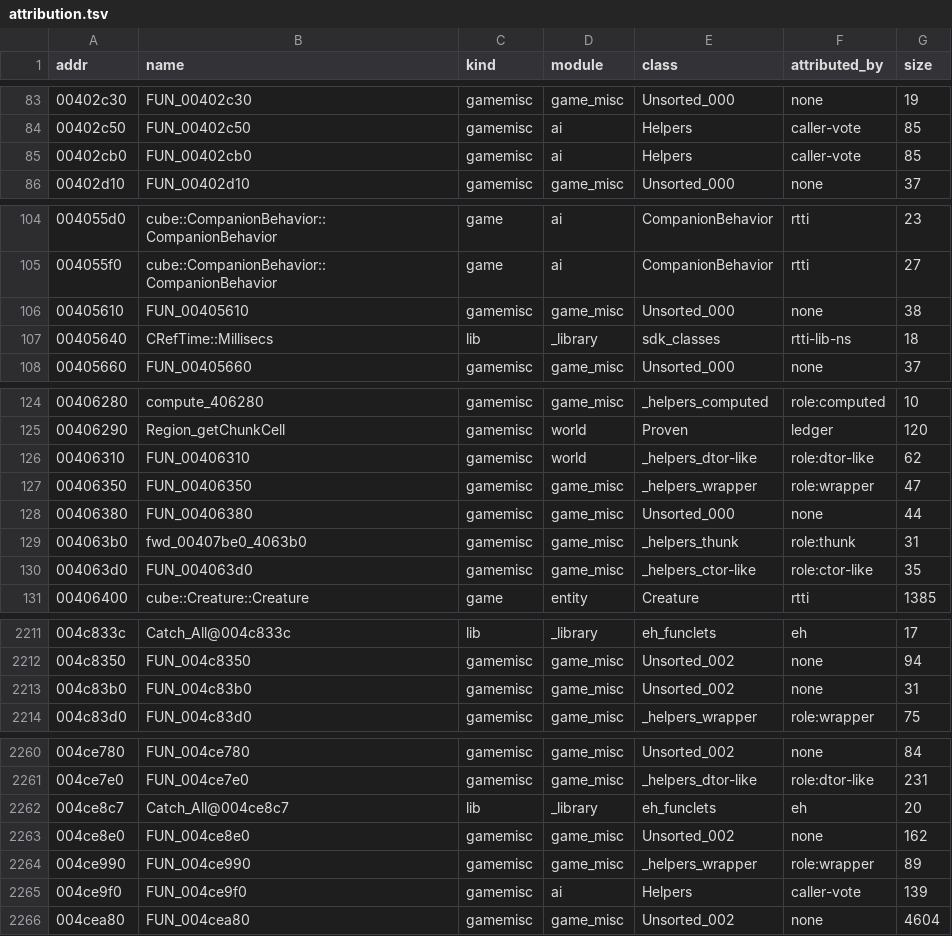
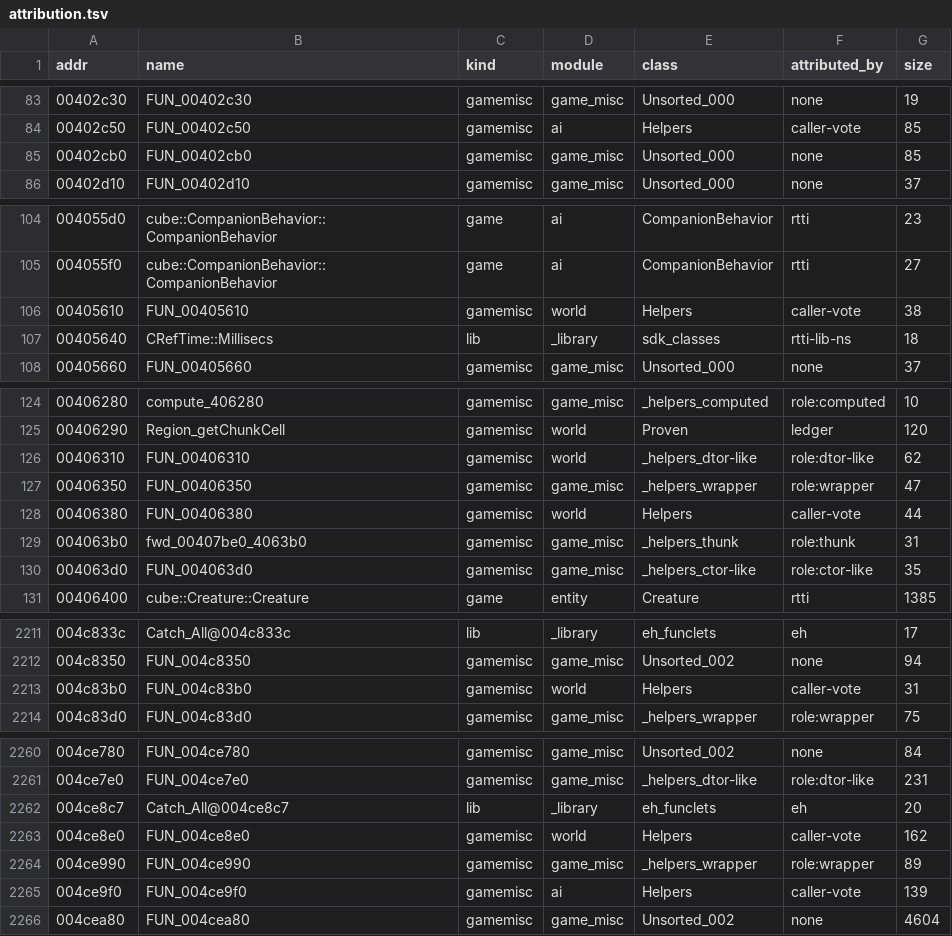
Before and after one commit to TestingRat-blip/cw-re-rework, a TSV file: server/attribution.tsv, drawn as a sheet; only a part is shown, gaps mark what is left out; the diff covers the shown part only.

```diff
--- a/server/attribution.tsv
+++ b/server/attribution.tsv
@@ -84,3 +84,3 @@ addr	name	kind	module	class	attributed_by	size
 00402c50	FUN_00402c50	gamemisc	ai	Helpers	caller-vote	85
-00402cb0	FUN_00402cb0	gamemisc	ai	Helpers	caller-vote	85
+00402cb0	FUN_00402cb0	gamemisc	game_misc	Unsorted_000	none	85
 00402d10	FUN_00402d10	gamemisc	game_misc	Unsorted_000	none	37
@@ -105,3 +105,3 @@ addr	name	kind	module	class	attributed_by	size
 004055f0	cube::CompanionBehavior::CompanionBehavior	game	ai	CompanionBehavior	rtti	27
-00405610	FUN_00405610	gamemisc	game_misc	Unsorted_000	none	38
+00405610	FUN_00405610	gamemisc	world	Helpers	caller-vote	38
 00405640	CRefTime::Millisecs	lib	_library	sdk_classes	rtti-lib-ns	18
@@ -127,3 +127,3 @@ addr	name	kind	module	class	attributed_by	size
 00406350	FUN_00406350	gamemisc	game_misc	_helpers_wrapper	role:wrapper	47
-00406380	FUN_00406380	gamemisc	game_misc	Unsorted_000	none	44
+00406380	FUN_00406380	gamemisc	world	Helpers	caller-vote	44
 004063b0	fwd_00407be0_4063b0	gamemisc	game_misc	_helpers_thunk	role:thunk	31
@@ -2212,3 +2212,3 @@ addr	name	kind	module	class	attributed_by	size
 004c8350	FUN_004c8350	gamemisc	game_misc	Unsorted_002	none	94
-004c83b0	FUN_004c83b0	gamemisc	game_misc	Unsorted_002	none	31
+004c83b0	FUN_004c83b0	gamemisc	world	Helpers	caller-vote	31
 004c83d0	FUN_004c83d0	gamemisc	game_misc	_helpers_wrapper	role:wrapper	75
@@ -2262,3 +2262,3 @@ addr	name	kind	module	class	attributed_by	size
 004ce8c7	Catch_All@004ce8c7	lib	_library	eh_funclets	eh	20
-004ce8e0	FUN_004ce8e0	gamemisc	game_misc	Unsorted_002	none	162
+004ce8e0	FUN_004ce8e0	gamemisc	world	Helpers	caller-vote	162
 004ce990	FUN_004ce990	gamemisc	game_misc	_helpers_wrapper	role:wrapper	89
```
Also changed, not shown: 61 edited cells elsewhere in this file, 27 other files.
